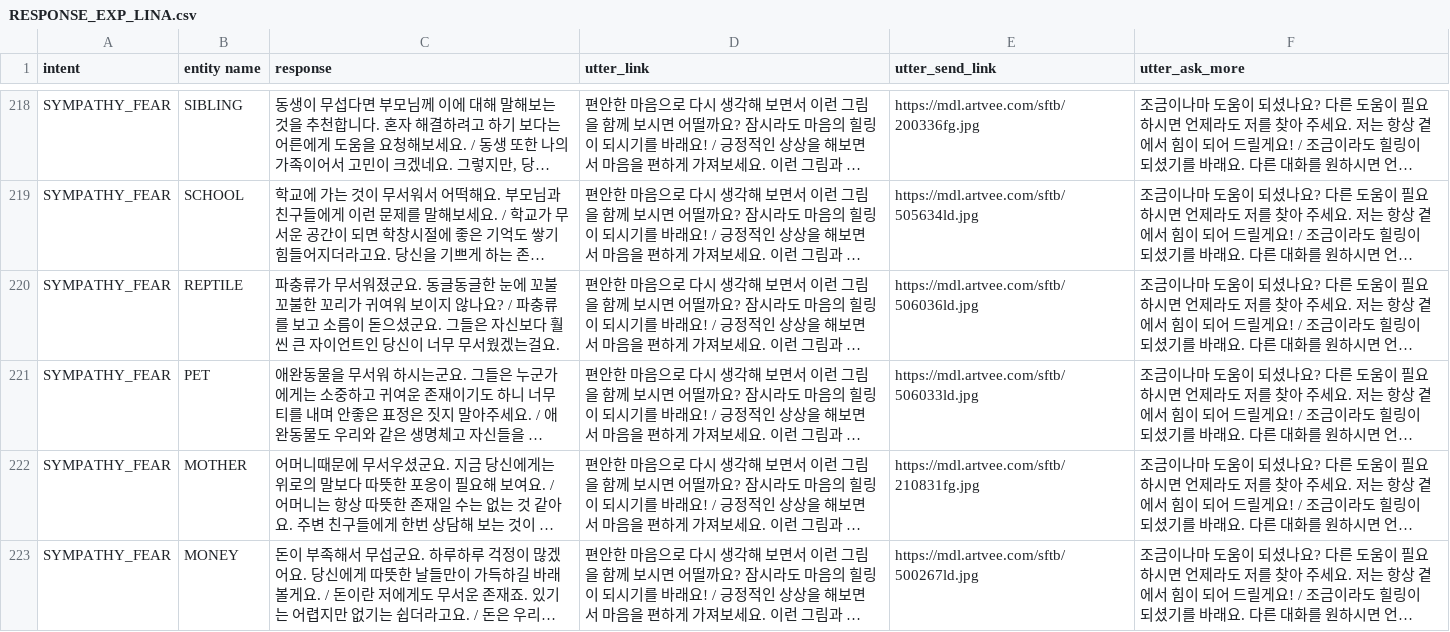
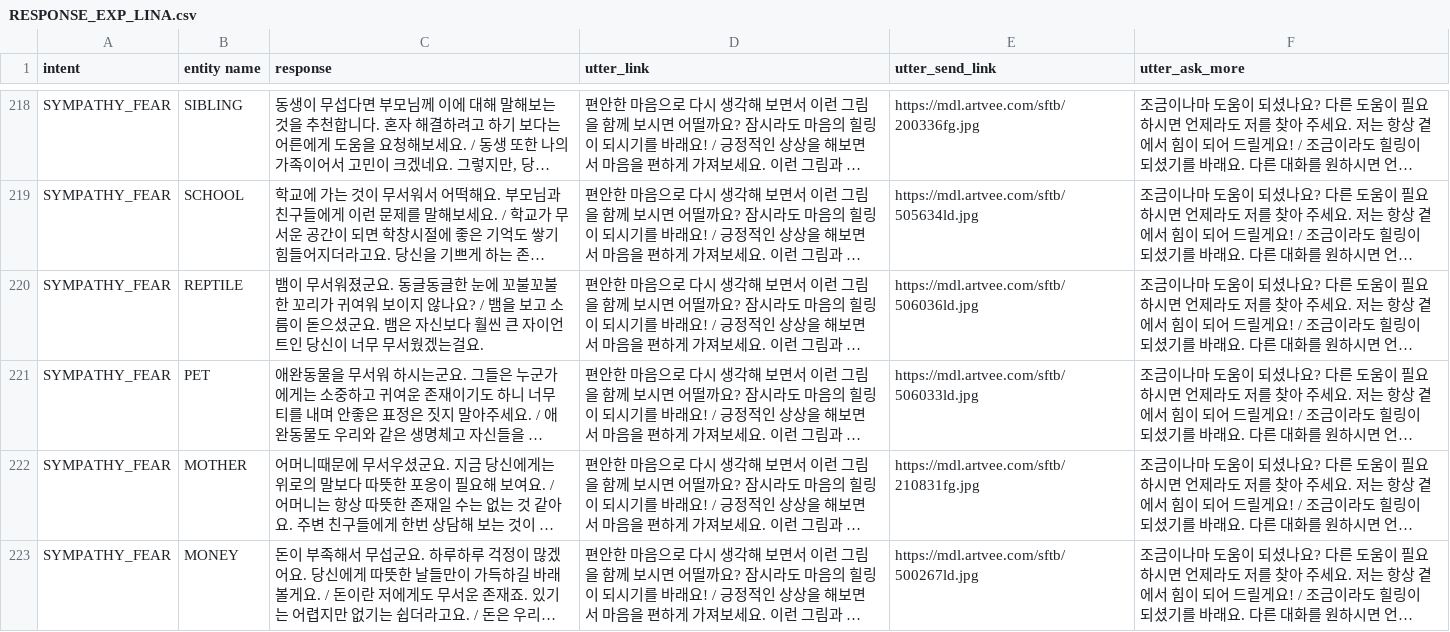
Before and after one commit to Hoehwang/LINA-actions, a CSV file: RESPONSE_EXP_LINA.csv, drawn as a sheet; only a part is shown, gaps mark what is left out; long unchanged cells end in …; the diff covers the shown part only; the diff names each change by its address in the sheet, - before the commit and + after, or states it on an @@ line.

Commit message:
Add files via upload

```diff
--- a/RESPONSE_EXP_LINA.csv
+++ b/RESPONSE_EXP_LINA.csv
-C220 (response): 파충류가 무서워졌군요. 동글동글한 눈에 꼬불꼬불한 꼬리가 귀여워 보이지 않나요? / 파충류를 보고 소름이 돋으셨군요. 그들은 자신…
+C220 (response): 뱀이 무서워졌군요. 동글동글한 눈에 꼬불꼬불한 꼬리가 귀여워 보이지 않나요? / 뱀을 보고 소름이 돋으셨군요. 뱀은 자신…
```
Also changed, not shown: 68 edited cells elsewhere in this file.
